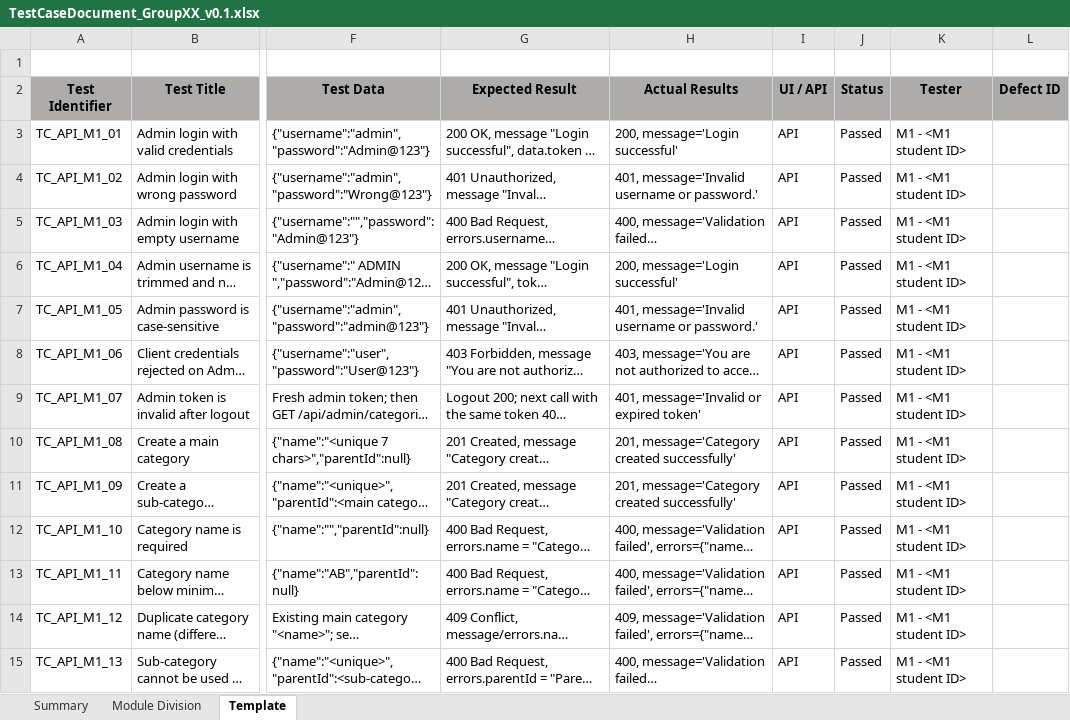
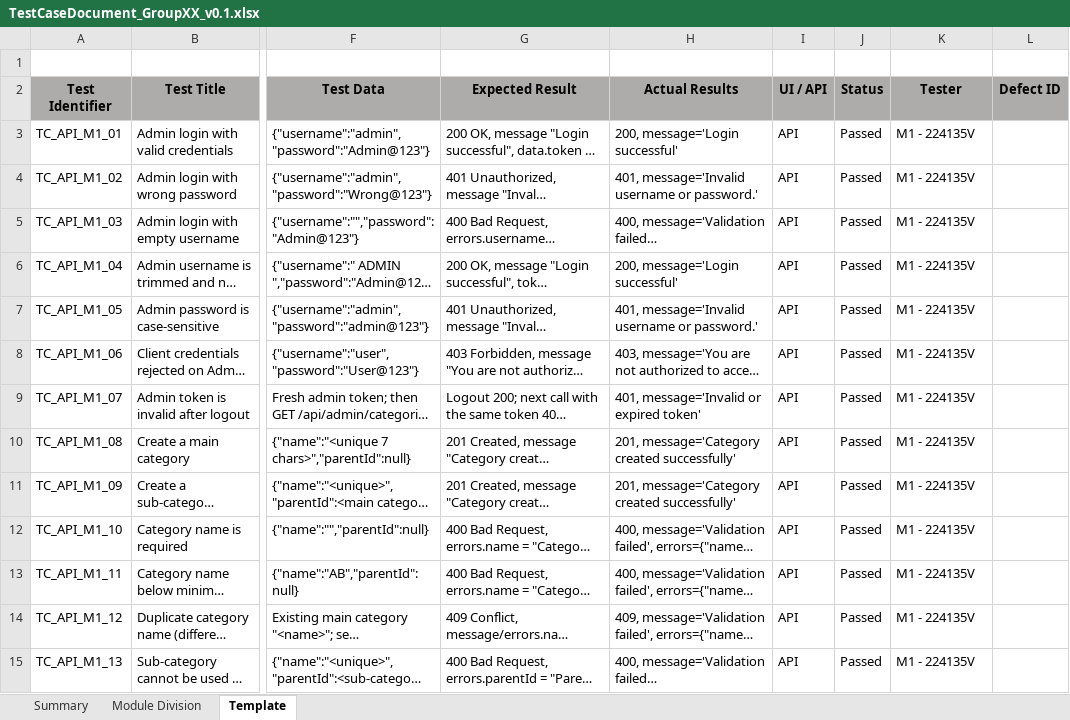
Before and after one commit to Kumanjanadga/IS4600_Group_Assignment, an Excel workbook: TestCaseDocument_GroupXX_v0.1.xlsx, sheet Template, drawn as a sheet; only a part is shown, gaps mark what is left out; long unchanged cells end in …; values as stored, in another font and other column widths than the file's, no borders; the diff covers the shown part only; the diff names each change by its address in the sheet, - before the commit and + after, or states it on an @@ line.

```diff
--- a/TestCaseDocument_GroupXX_v0.1.xlsx (sheet Template)
+++ b/TestCaseDocument_GroupXX_v0.1.xlsx (sheet Template)
-K3:K15 (Tester): M1 - <M1 student ID>
+K3:K15 (Tester): M1 - 224135V
```
Also changed, not shown: 167 edited cells elsewhere in this sheet, sheet Module Division, sheet Summary, 2 other files.
